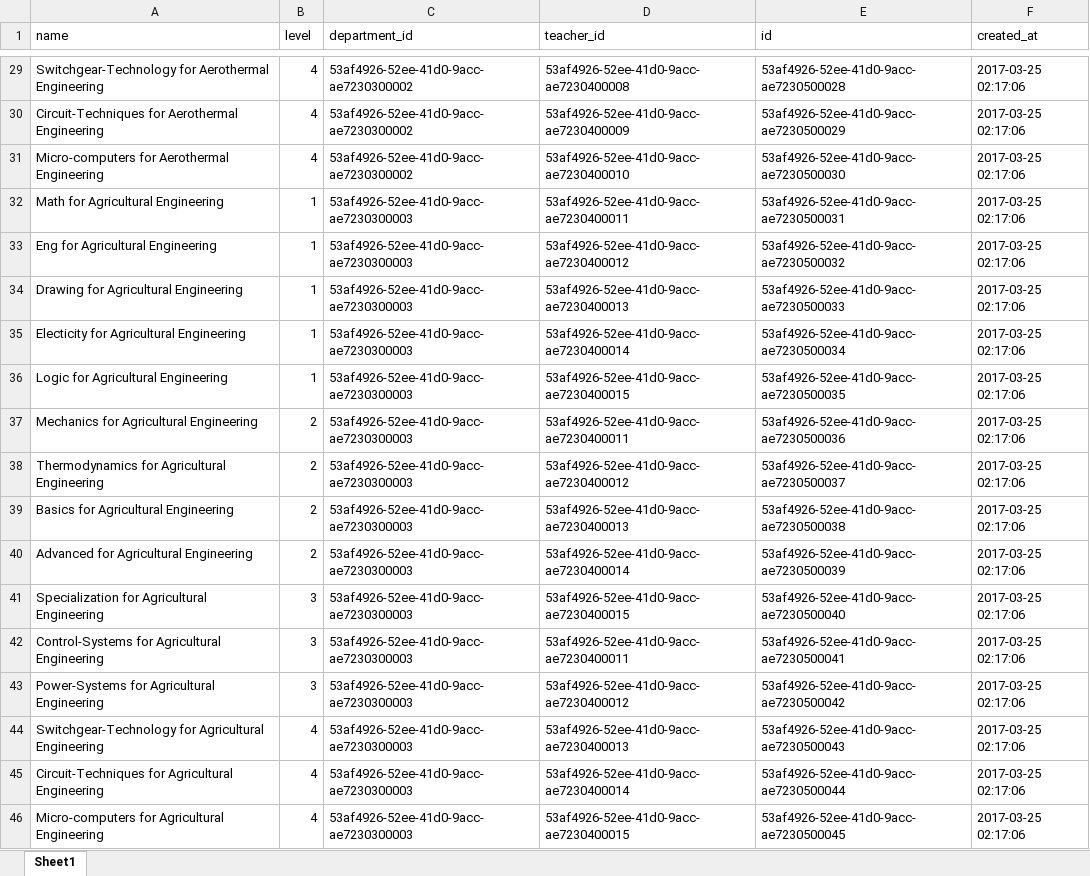
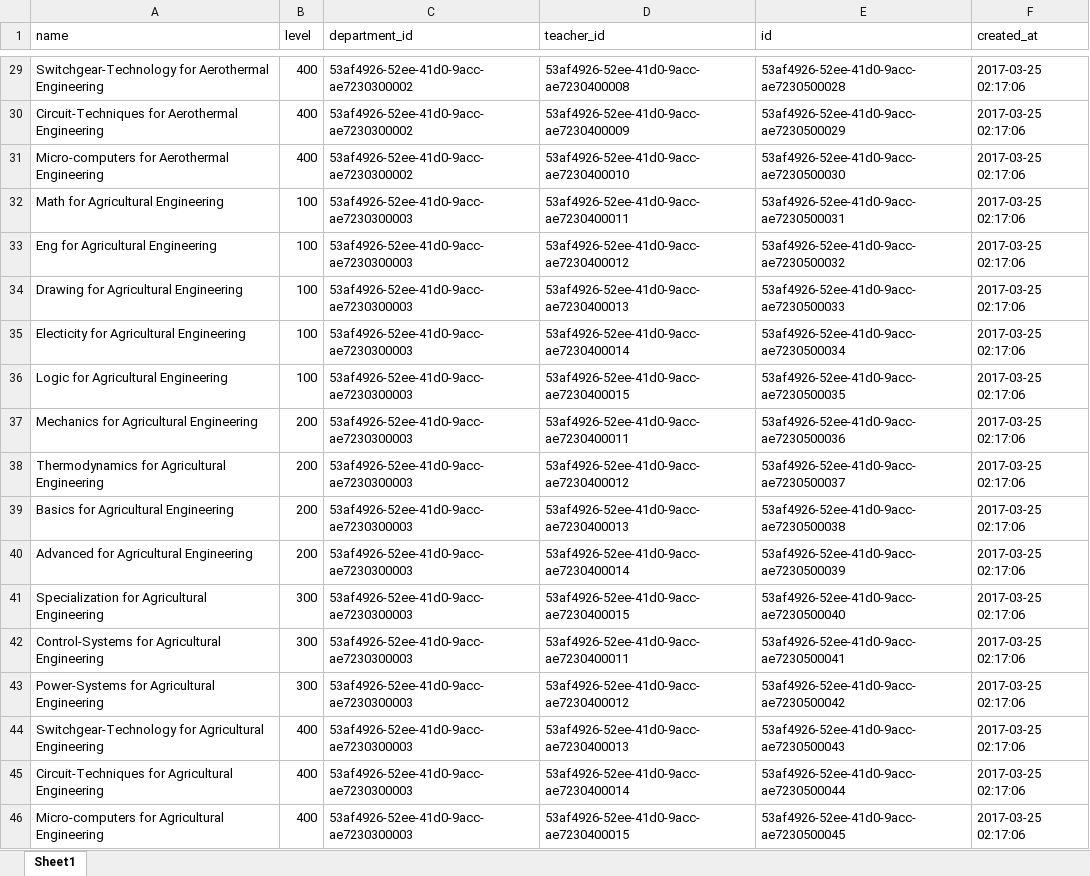
Before and after one commit to micoliser/SCHub, an Excel workbook: data/schub/small/courses.xlsx, sheet Sheet1, drawn as a sheet; only a part is shown, gaps mark what is left out; values as stored, in another font and other column widths than the file's, no borders; conditional formats not drawn; the diff covers the shown part only; the diff names each change by its address in the sheet, - before the commit and + after, or states it on an @@ line.

```diff
--- a/data/schub/small/courses.xlsx (sheet Sheet1)
+++ b/data/schub/small/courses.xlsx (sheet Sheet1)
-B29:B31 (level): 4
+B29:B31 (level): 400
-B32:B36 (level): 1
+B32:B36 (level): 100
-B37:B40 (level): 2
+B37:B40 (level): 200
-B41:B43 (level): 3
+B41:B43 (level): 300
-B44:B46 (level): 4
+B44:B46 (level): 400
```
Also changed, not shown: 27 edited cells elsewhere in this sheet, data/schub/small/admins.xlsx, data/schub/small/students.xlsx, 6 other files.
